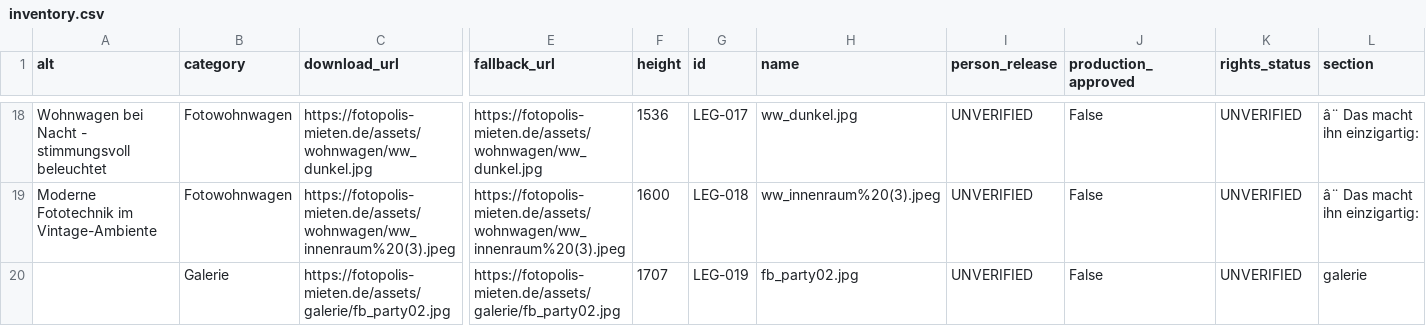
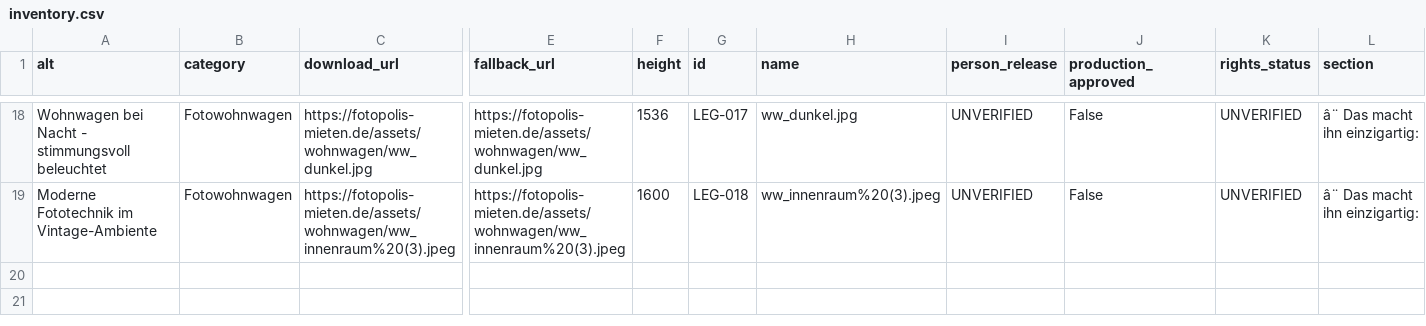
Before and after one commit to WTF-Sascha/fotopolis-website, a CSV file: review-assets/legacy/inventory.csv, drawn as a sheet; only a part is shown, gaps mark what is left out; rows hold the shown columns only; the diff names each change by its address in the sheet, - before the commit and + after, or states it on an @@ line.

```diff
--- a/review-assets/legacy/inventory.csv
+++ b/review-assets/legacy/inventory.csv
-row 20:  | Galerie | https://fotopolis-mieten.de/assets/galerie/fb_party02.jpg | https://fotopolis-mieten.de/assets/galerie/fb_party02.jpg | 1707 | LEG-019 | fb_party02.jpg | UNVERIFIED | False | UNVERIFIED | galerie
```
Also changed, not shown: 3 other files.
